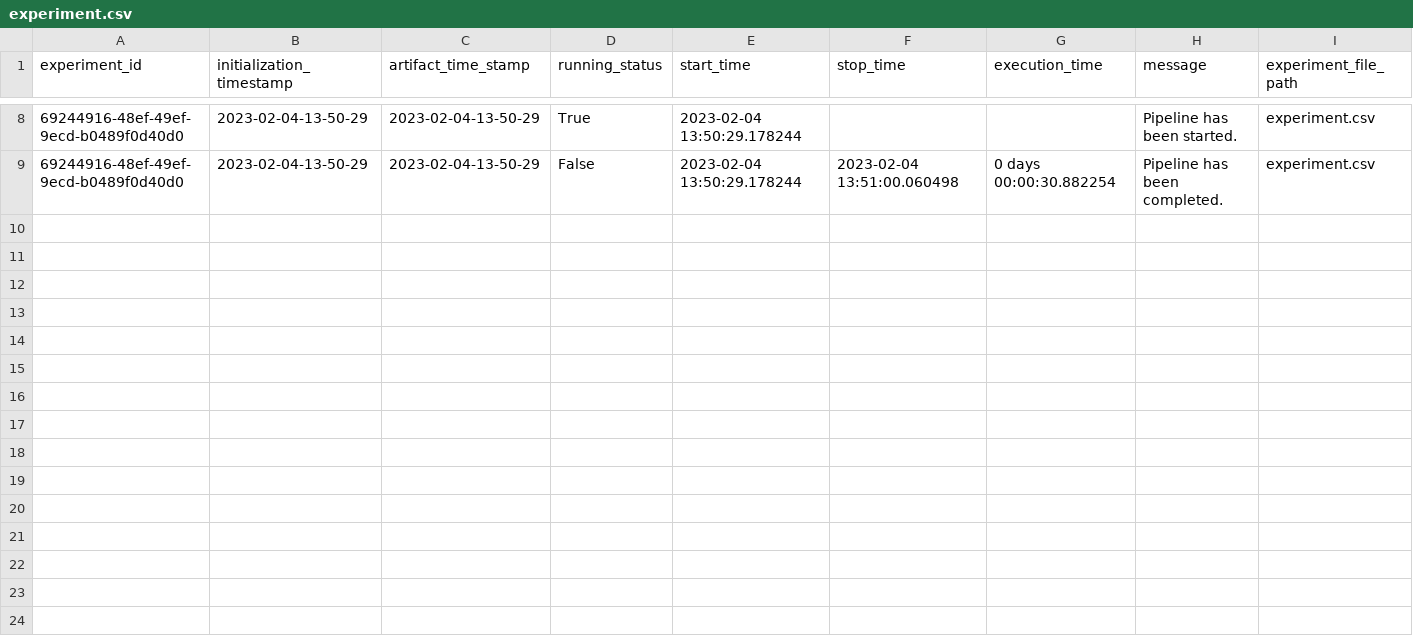
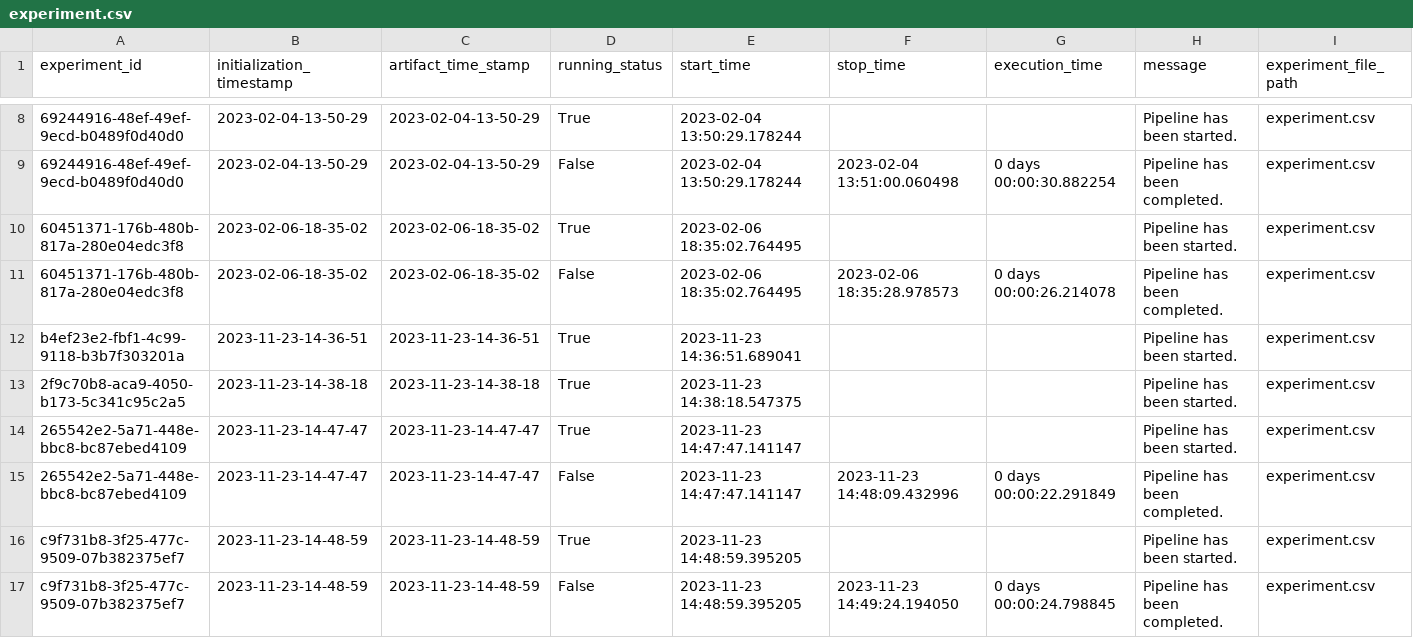
Before and after one commit to krishnan5307/Health-insurance-premium-prediction-ML-internship, a CSV file: insurance/artifact/experiment/experiment.csv, drawn as a sheet; only a part is shown, gaps mark what is left out; rows hold the shown columns only; the diff names each change by its address in the sheet, - before the commit and + after, or states it on an @@ line.

```diff
--- a/insurance/artifact/experiment/experiment.csv
+++ b/insurance/artifact/experiment/experiment.csv
+row 10: 60451371-176b-480b-817a-280e04edc3f8 | 2023-02-06-18-35-02 | 2023-02-06-18-35-02 | True | 2023-02-06 18:35:02.764495 |  |  | Pipeline has been started. | experiment.csv
+row 11: 60451371-176b-480b-817a-280e04edc3f8 | 2023-02-06-18-35-02 | 2023-02-06-18-35-02 | False | 2023-02-06 18:35:02.764495 | 2023-02-06 18:35:28.978573 | 0 days 00:00:26.214078 | Pipeline has been completed. | experiment.csv
+row 12: b4ef23e2-fbf1-4c99-9118-b3b7f303201a | 2023-11-23-14-36-51 | 2023-11-23-14-36-51 | True | 2023-11-23 14:36:51.689041 |  |  | Pipeline has been started. | experiment.csv
+row 13: 2f9c70b8-aca9-4050-b173-5c341c95c2a5 | 2023-11-23-14-38-18 | 2023-11-23-14-38-18 | True | 2023-11-23 14:38:18.547375 |  |  | Pipeline has been started. | experiment.csv
+row 14: 265542e2-5a71-448e-bbc8-bc87ebed4109 | 2023-11-23-14-47-47 | 2023-11-23-14-47-47 | True | 2023-11-23 14:47:47.141147 |  |  | Pipeline has been started. | experiment.csv
+row 15: 265542e2-5a71-448e-bbc8-bc87ebed4109 | 2023-11-23-14-47-47 | 2023-11-23-14-47-47 | False | 2023-11-23 14:47:47.141147 | 2023-11-23 14:48:09.432996 | 0 days 00:00:22.291849 | Pipeline has been completed. | experiment.csv
+row 16: c9f731b8-3f25-477c-9509-07b382375ef7 | 2023-11-23-14-48-59 | 2023-11-23-14-48-59 | True | 2023-11-23 14:48:59.395205 |  |  | Pipeline has been started. | experiment.csv
+row 17: c9f731b8-3f25-477c-9509-07b382375ef7 | 2023-11-23-14-48-59 | 2023-11-23-14-48-59 | False | 2023-11-23 14:48:59.395205 | 2023-11-23 14:49:24.194050 | 0 days 00:00:24.798845 | Pipeline has been completed. | experiment.csv
```
Also changed, not shown: 37 other files.
